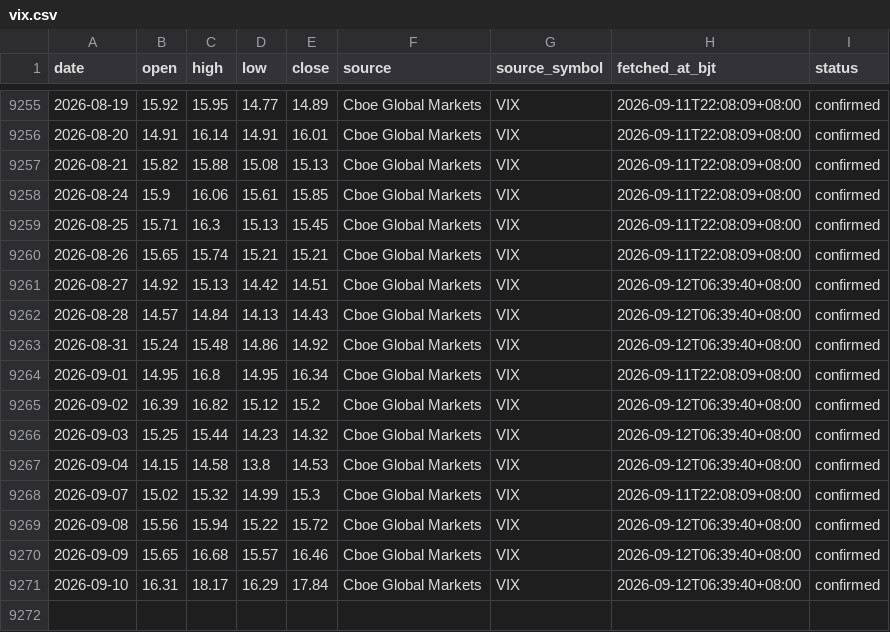
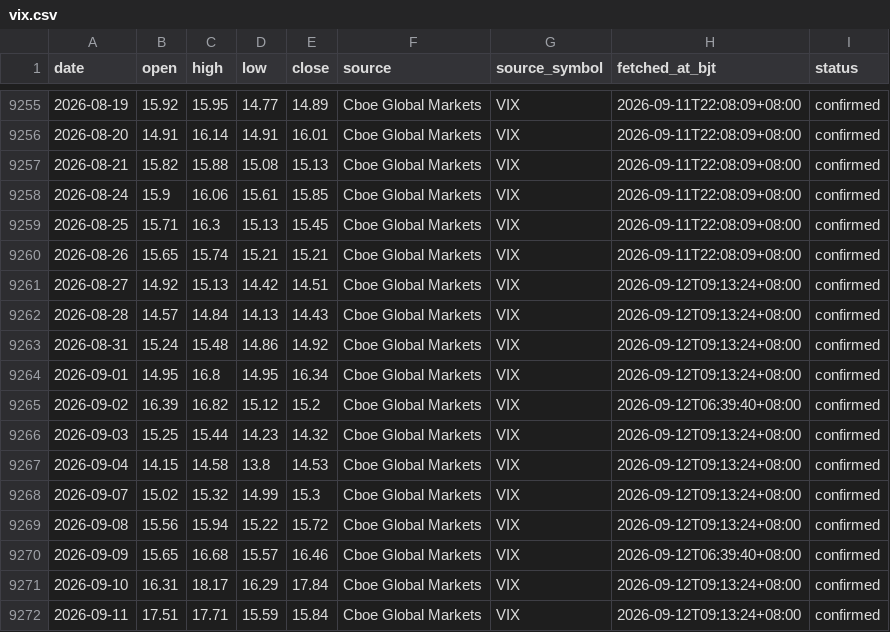
Before and after one commit to russell-home667/AI-bubble-monitor, a CSV file: data/ai_bubble/market_liquidity/vix.csv, drawn as a sheet; only a part is shown, gaps mark what is left out.

```diff
--- a/data/ai_bubble/market_liquidity/vix.csv
+++ b/data/ai_bubble/market_liquidity/vix.csv
@@ -9260,12 +9260,13 @@ date,open,high,low,close,source,source_symbol,fetched_at_bjt,status
 2026-08-26,15.65,15.74,15.21,15.21,Cboe Global Markets,VIX,2026-09-11T22:08:09+08:00,confirmed
-2026-08-27,14.92,15.13,14.42,14.51,Cboe Global Markets,VIX,2026-09-12T06:39:40+08:00,confirmed
-2026-08-28,14.57,14.84,14.13,14.43,Cboe Global Markets,VIX,2026-09-12T06:39:40+08:00,confirmed
-2026-08-31,15.24,15.48,14.86,14.92,Cboe Global Markets,VIX,2026-09-12T06:39:40+08:00,confirmed
-2026-09-01,14.95,16.8,14.95,16.34,Cboe Global Markets,VIX,2026-09-11T22:08:09+08:00,confirmed
+2026-08-27,14.92,15.13,14.42,14.51,Cboe Global Markets,VIX,2026-09-12T09:13:24+08:00,confirmed
+2026-08-28,14.57,14.84,14.13,14.43,Cboe Global Markets,VIX,2026-09-12T09:13:24+08:00,confirmed
+2026-08-31,15.24,15.48,14.86,14.92,Cboe Global Markets,VIX,2026-09-12T09:13:24+08:00,confirmed
+2026-09-01,14.95,16.8,14.95,16.34,Cboe Global Markets,VIX,2026-09-12T09:13:24+08:00,confirmed
 2026-09-02,16.39,16.82,15.12,15.2,Cboe Global Markets,VIX,2026-09-12T06:39:40+08:00,confirmed
-2026-09-03,15.25,15.44,14.23,14.32,Cboe Global Markets,VIX,2026-09-12T06:39:40+08:00,confirmed
-2026-09-04,14.15,14.58,13.8,14.53,Cboe Global Markets,VIX,2026-09-12T06:39:40+08:00,confirmed
-2026-09-07,15.02,15.32,14.99,15.3,Cboe Global Markets,VIX,2026-09-11T22:08:09+08:00,confirmed
-2026-09-08,15.56,15.94,15.22,15.72,Cboe Global Markets,VIX,2026-09-12T06:39:40+08:00,confirmed
+2026-09-03,15.25,15.44,14.23,14.32,Cboe Global Markets,VIX,2026-09-12T09:13:24+08:00,confirmed
+2026-09-04,14.15,14.58,13.8,14.53,Cboe Global Markets,VIX,2026-09-12T09:13:24+08:00,confirmed
+2026-09-07,15.02,15.32,14.99,15.3,Cboe Global Markets,VIX,2026-09-12T09:13:24+08:00,confirmed
+2026-09-08,15.56,15.94,15.22,15.72,Cboe Global Markets,VIX,2026-09-12T09:13:24+08:00,confirmed
 2026-09-09,15.65,16.68,15.57,16.46,Cboe Global Markets,VIX,2026-09-12T06:39:40+08:00,confirmed
-2026-09-10,16.31,18.17,16.29,17.84,Cboe Global Markets,VIX,2026-09-12T06:39:40+08:00,confirmed
+2026-09-10,16.31,18.17,16.29,17.84,Cboe Global Markets,VIX,2026-09-12T09:13:24+08:00,confirmed
+2026-09-11,17.51,17.71,15.59,15.84,Cboe Global Markets,VIX,2026-09-12T09:13:24+08:00,confirmed
```
Also changed, not shown: 1 other file.
